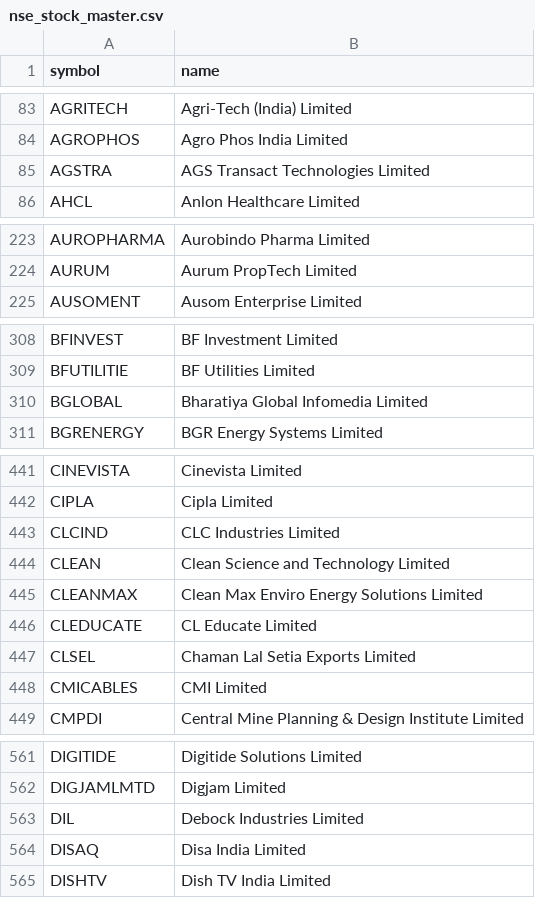
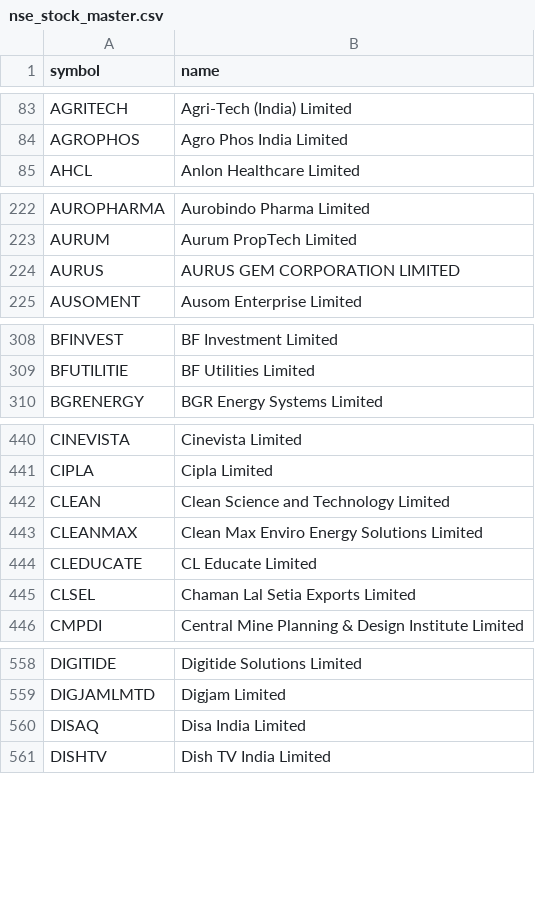
Before and after one commit to shaikmoideen/share-market, a CSV file: data/nse_stock_master.csv, drawn as a sheet; only a part is shown, gaps mark what is left out; removed rows and columns are numbered as before the commit, all else as after; the diff covers the shown part only; the diff names each change by its address in the sheet, - before the commit and + after, or states it on an @@ line.

```diff
--- a/data/nse_stock_master.csv
+++ b/data/nse_stock_master.csv
-row 85: AGSTRA | AGS Transact Technologies Limited
+row 224: AURUS | AURUS GEM CORPORATION LIMITED
-row 310: BGLOBAL | Bharatiya Global Infomedia Limited
-row 443: CLCIND | CLC Industries Limited
-row 448: CMICABLES | CMI Limited
-row 563: DIL | Debock Industries Limited
```
Also changed, not shown: 13 removed rows elsewhere in this file, 4 other files.
